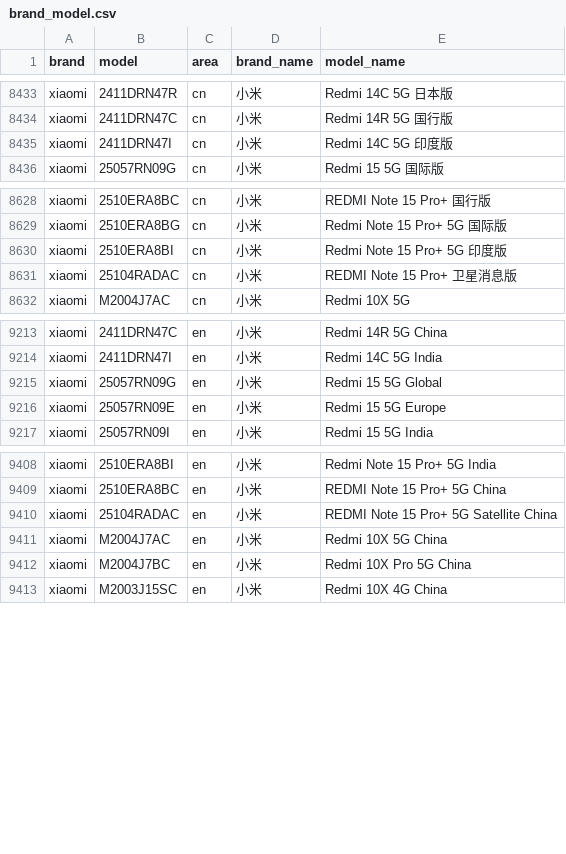
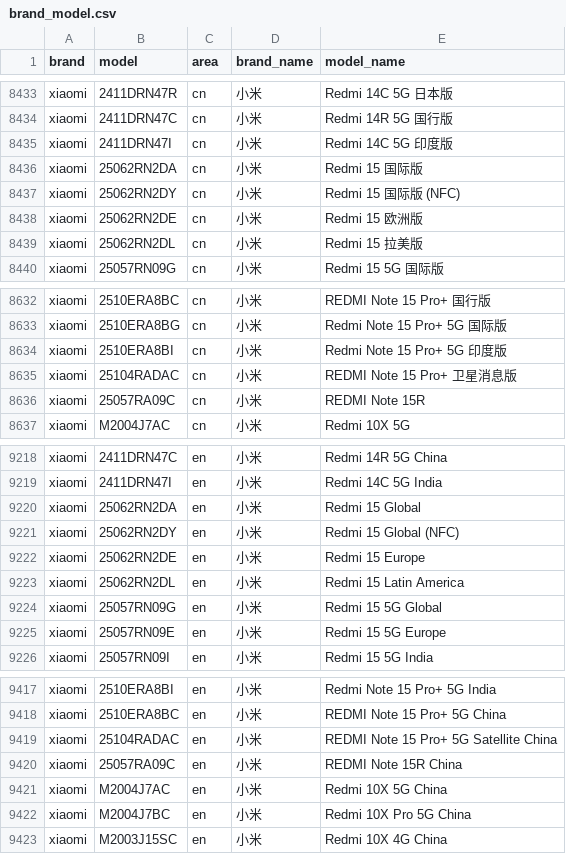
Before and after one commit to blackblock1523/mobilemodels, a CSV file: brand_model.csv, drawn as a sheet; only a part is shown, gaps mark what is left out.

Commit message:
Sync with MobileModels 7d11f88a9c59b04779a0274fb6d549cb4298d24b

```diff
--- a/brand_model.csv
+++ b/brand_model.csv
@@ -8435,2 +8435,6 @@ xiaomi,2411DRN47C,cn,小米, Redmi 14R 5G 国行版
 xiaomi,2411DRN47I,cn,小米, Redmi 14C 5G 印度版
+xiaomi,25062RN2DA,cn,小米, Redmi 15 国际版
+xiaomi,25062RN2DY,cn,小米, Redmi 15 国际版 (NFC)
+xiaomi,25062RN2DE,cn,小米, Redmi 15 欧洲版
+xiaomi,25062RN2DL,cn,小米, Redmi 15 拉美版
 xiaomi,25057RN09G,cn,小米, Redmi 15 5G 国际版
@@ -8631,2 +8635,3 @@ xiaomi,2510ERA8BI,cn,小米, Redmi Note 15 Pro+ 5G 印度版
 xiaomi,25104RADAC,cn,小米, REDMI Note 15 Pro+ 卫星消息版
+xiaomi,25057RA09C,cn,小米, REDMI Note 15R
 xiaomi,M2004J7AC,cn,小米, Redmi 10X 5G
@@ -9214,2 +9219,6 @@ xiaomi,2411DRN47C,en,小米, Redmi 14R 5G China
 xiaomi,2411DRN47I,en,小米, Redmi 14C 5G India
+xiaomi,25062RN2DA,en,小米, Redmi 15 Global
+xiaomi,25062RN2DY,en,小米, Redmi 15 Global (NFC)
+xiaomi,25062RN2DE,en,小米, Redmi 15 Europe
+xiaomi,25062RN2DL,en,小米, Redmi 15 Latin America
 xiaomi,25057RN09G,en,小米, Redmi 15 5G Global
@@ -9410,2 +9419,3 @@ xiaomi,2510ERA8BC,en,小米, REDMI Note 15 Pro+ 5G China
 xiaomi,25104RADAC,en,小米, REDMI Note 15 Pro+ 5G Satellite China
+xiaomi,25057RA09C,en,小米, REDMI Note 15R China
 xiaomi,M2004J7AC,en,小米, Redmi 10X 5G China
```
Also changed, not shown: 1 other file.
